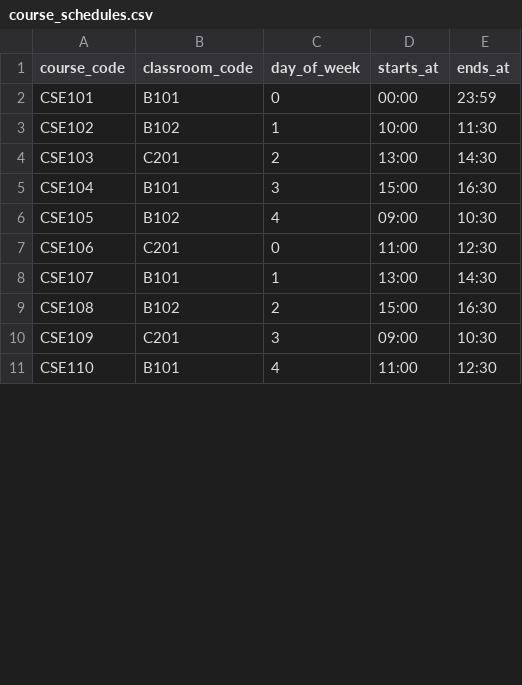
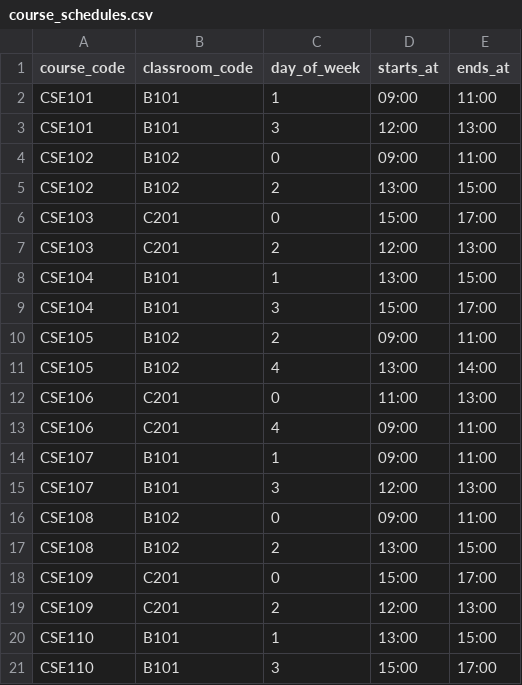
Before and after one commit to ChosunUniv2026Capstone/DB, a CSV file: postgres/seed/course_schedules.csv, drawn as a sheet; only a part is shown; the diff covers the shown part only.

Commit message:
Keep bundle-session demo resets compatible with slot-aware persistence
The schema already stores bundle membership plus projection-key-specific records and audits.
This follow-up aligns the academic schedule seed and attendance demo seed with that
slot-aware contract so fresh database initialization remains runnable for bundle-session flows.

Constraint: DB repo already moved attendance persistence to slot-aware bundle semantics
Rejected: Leave legacy seed inserts unchanged | fresh init would violate the new required projection_key/session-slot columns
Confidence: high
Scope-risk: narrow
Directive: When the demo seed evolves, keep attendance_session_slots and projection_key columns in sync with the active schema
Tested: git diff --check; Backend pytest suite (52 passed); DB seed spot checks for session-slot + projection_key inserts
Not-tested: live postgres init execution through docker compose in this worker lane

```diff
--- a/postgres/seed/course_schedules.csv
+++ b/postgres/seed/course_schedules.csv
@@ -1,11 +1,21 @@
 course_code,classroom_code,day_of_week,starts_at,ends_at
-CSE101,B101,0,00:00,23:59
-CSE102,B102,1,10:00,11:30
-CSE103,C201,2,13:00,14:30
-CSE104,B101,3,15:00,16:30
-CSE105,B102,4,09:00,10:30
-CSE106,C201,0,11:00,12:30
-CSE107,B101,1,13:00,14:30
-CSE108,B102,2,15:00,16:30
-CSE109,C201,3,09:00,10:30
-CSE110,B101,4,11:00,12:30
+CSE101,B101,1,09:00,11:00
+CSE101,B101,3,12:00,13:00
+CSE102,B102,0,09:00,11:00
+CSE102,B102,2,13:00,15:00
+CSE103,C201,0,15:00,17:00
+CSE103,C201,2,12:00,13:00
+CSE104,B101,1,13:00,15:00
+CSE104,B101,3,15:00,17:00
+CSE105,B102,2,09:00,11:00
+CSE105,B102,4,13:00,14:00
+CSE106,C201,0,11:00,13:00
+CSE106,C201,4,09:00,11:00
+CSE107,B101,1,09:00,11:00
+CSE107,B101,3,12:00,13:00
+CSE108,B102,0,09:00,11:00
+CSE108,B102,2,13:00,15:00
+CSE109,C201,0,15:00,17:00
+CSE109,C201,2,12:00,13:00
+CSE110,B101,1,13:00,15:00
+CSE110,B101,3,15:00,17:00
```
Also changed, not shown: 10 added rows and 24 edited cells elsewhere in this file, 1 other file.
